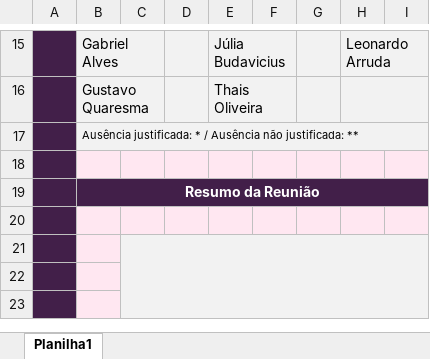
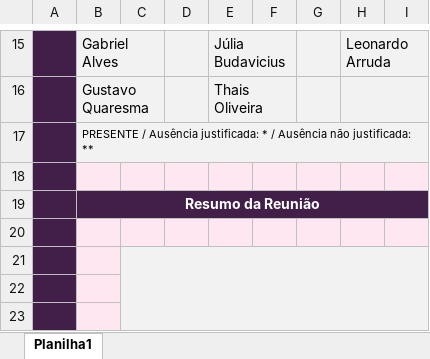
Before and after one commit to JuliaBudavicius/Gelis, an Excel workbook: Pesquisa e Inovação/ATA's de Reunião/20210000_Protocolo_Reunião_Geli's.xlsx, sheet Planilha1, drawn as a sheet; only a part is shown, gaps mark what is left out; values as stored, in another font and other column widths than the file's, no borders; charts and pictures not drawn; the diff names each change by its address in the sheet, - before the commit and + after, or states it on an @@ line.

Commit message:
Editei as atas de reuniao

```diff
--- a/Pesquisa e Inovação/ATA's de Reunião/20210000_Protocolo_Reunião_Geli's.xlsx (sheet Planilha1)
+++ b/Pesquisa e Inovação/ATA's de Reunião/20210000_Protocolo_Reunião_Geli's.xlsx (sheet Planilha1)
-B17: Ausência justificada:…
+B17: PRESENTE / Ausência justificada:…
```
